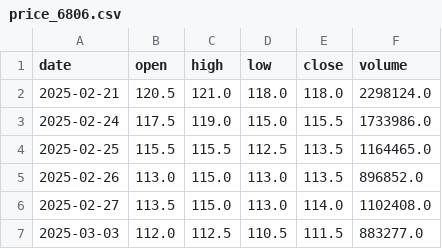
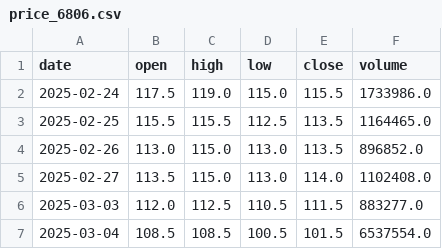
Before and after one commit to yang214639/tw-stock-daily, a CSV file: data/price_6806.csv, drawn as a sheet; only a part is shown; the shorter side is filled out with more unchanged rows.

Commit message:
data: 2026-11-04 00:55 UTC 盤勢資料更新

```diff
--- a/data/price_6806.csv
+++ b/data/price_6806.csv
@@ -1,3 +1,2 @@
 date,open,high,low,close,volume
-2025-02-21,120.5,121.0,118.0,118.0,2298124.0
 2025-02-24,117.5,119.0,115.0,115.5,1733986.0
```
Also changed, not shown: data/price_1514.csv, data/price_2303.csv, 36 other files.
